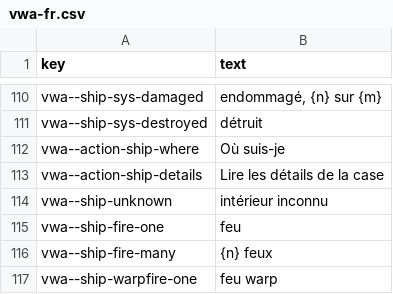
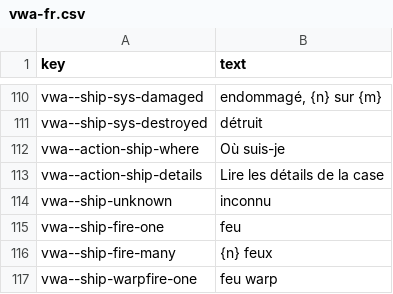
Before and after one commit to rashadnaqeeb/void-war-access, a CSV file: src/lang/vwa-fr.csv, drawn as a sheet; only a part is shown, gaps mark what is left out.

```diff
--- a/src/lang/vwa-fr.csv
+++ b/src/lang/vwa-fr.csv
@@ -113,3 +113,3 @@ vwa--action-ship-where,Où suis-je
 vwa--action-ship-details,Lire les détails de la case
-vwa--ship-unknown,intérieur inconnu
+vwa--ship-unknown,inconnu
 vwa--ship-fire-one,feu
```
Also changed, not shown: src/lang/vwa-de.csv, src/lang/vwa-en.csv, 4 other files.
